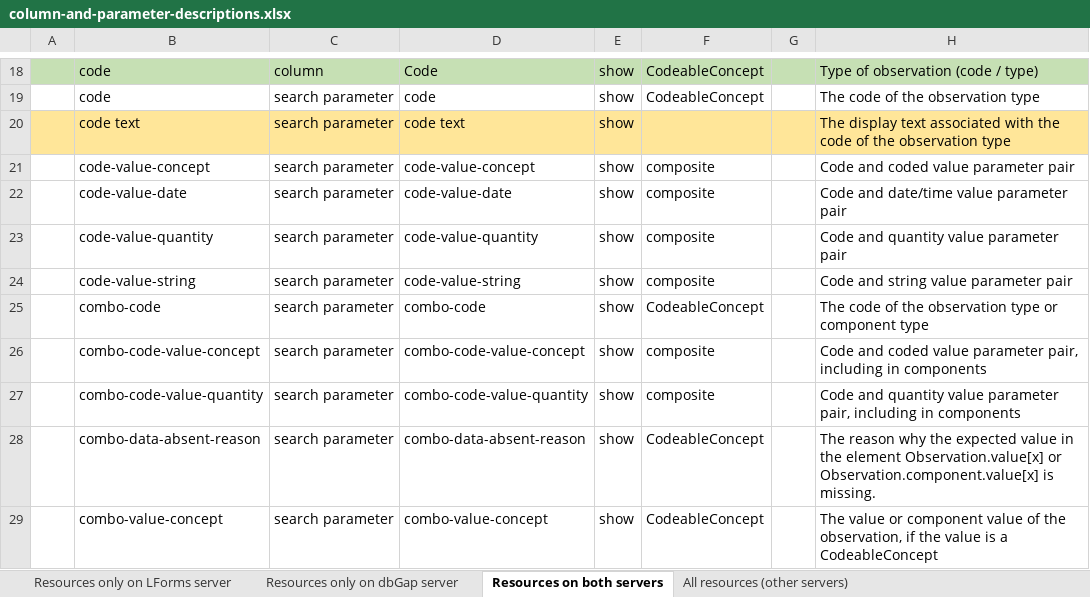
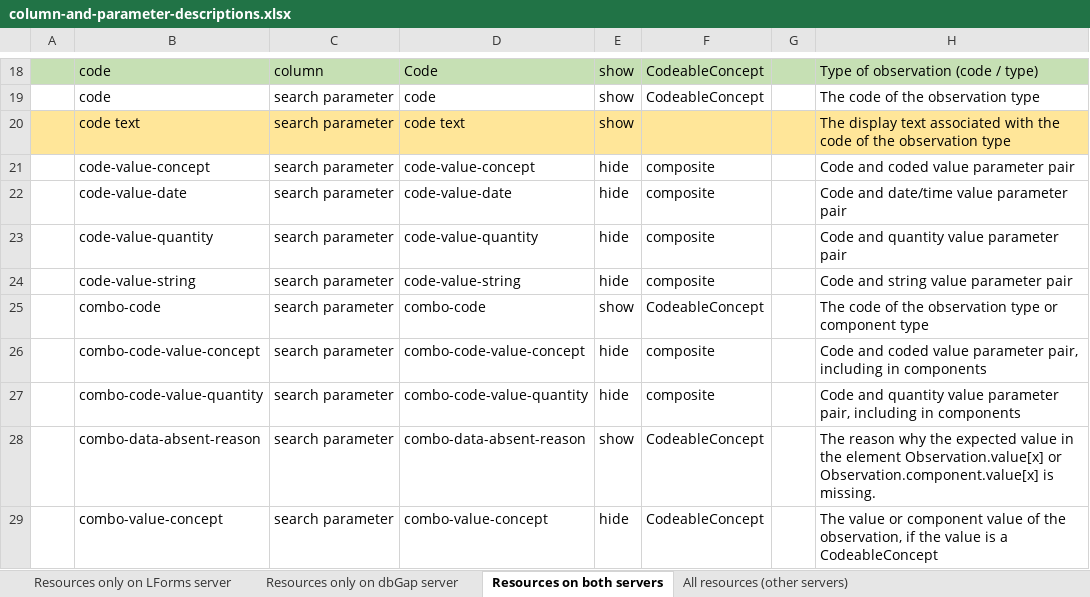
Before and after one commit to LHNCBC/research-data-finder, an Excel workbook: src/conf/xlsx/column-and-parameter-descriptions.xlsx, sheet Resources on both servers, drawn as a sheet; only a part is shown, gaps mark what is left out; values as stored, in another font and other column widths than the file's, no borders; the diff covers the shown part only; the diff names each change by its address in the sheet, - before the commit and + after, or states it on an @@ line.

Commit message:
Removed all Observation search parameters with 'value' in the name for our server and dbGap server
LF-1896

```diff
--- a/src/conf/xlsx/column-and-parameter-descriptions.xlsx (sheet Resources on both servers)
+++ b/src/conf/xlsx/column-and-parameter-descriptions.xlsx (sheet Resources on both servers)
-E21:E24: show
+E21:E24: hide
-E26:E27: show
+E26:E27: hide
-E29: show
+E29: hide
```
Also changed, not shown: 9 edited cells elsewhere in this sheet, 2 other files.
